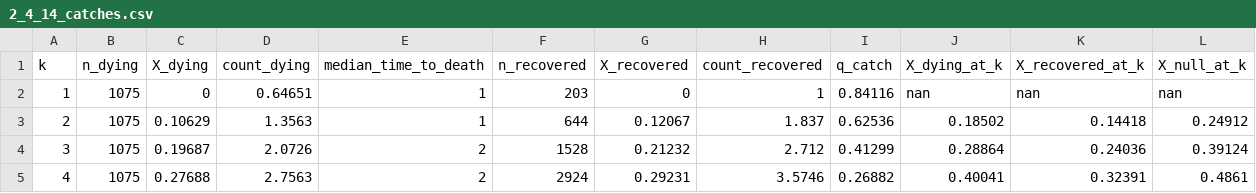
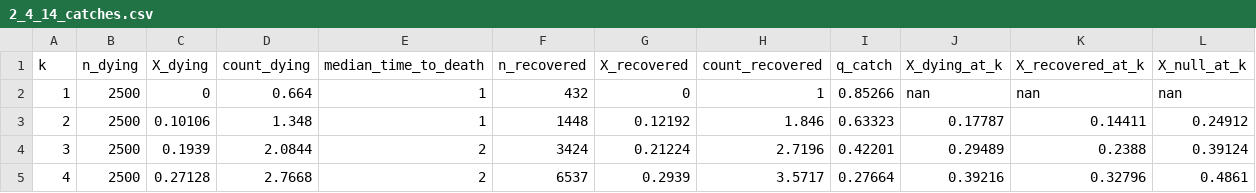
Before and after one commit to kdbanman/gump-for-agents, a CSV file: research/dying2/data/2_4_14_catches.csv, drawn as a sheet; only a part is shown; the diff covers the shown part only.

```diff
--- a/research/dying2/data/2_4_14_catches.csv
+++ b/research/dying2/data/2_4_14_catches.csv
@@ -1,5 +1,5 @@
 k,n_dying,X_dying,count_dying,median_time_to_death,n_recovered,X_recovered,count_recovered,q_catch,X_dying_at_k,X_recovered_at_k,X_null_at_k
-1,1075,0,0.64651,1,203,0,1,0.84116,nan,nan,nan
-2,1075,0.10629,1.3563,1,644,0.12067,1.837,0.62536,0.18502,0.14418,0.24912
-3,1075,0.19687,2.0726,2,1528,0.21232,2.712,0.41299,0.28864,0.24036,0.39124
-4,1075,0.27688,2.7563,2,2924,0.29231,3.5746,0.26882,0.40041,0.32391,0.4861
+1,2500,0,0.664,1,432,0,1,0.85266,nan,nan,nan
+2,2500,0.10106,1.348,1,1448,0.12192,1.846,0.63323,0.17787,0.14411,0.24912
+3,2500,0.1939,2.0844,2,3424,0.21224,2.7196,0.42201,0.29489,0.2388,0.39124
+4,2500,0.27128,2.7668,2,6537,0.2939,3.5717,0.27664,0.39216,0.32796,0.4861
```
Also changed, not shown: 18 edited cells elsewhere in this file, research/dying2/data/2_4_14_band.csv, research/dying2/data/2_4_14_catch_traj.csv, 5 other files.
